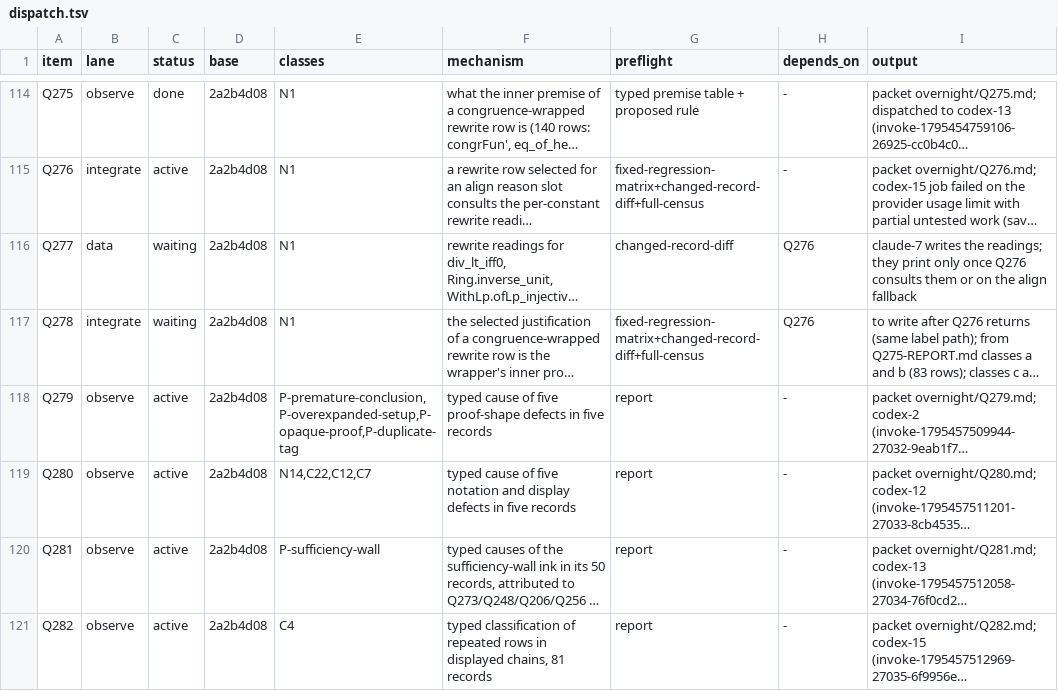
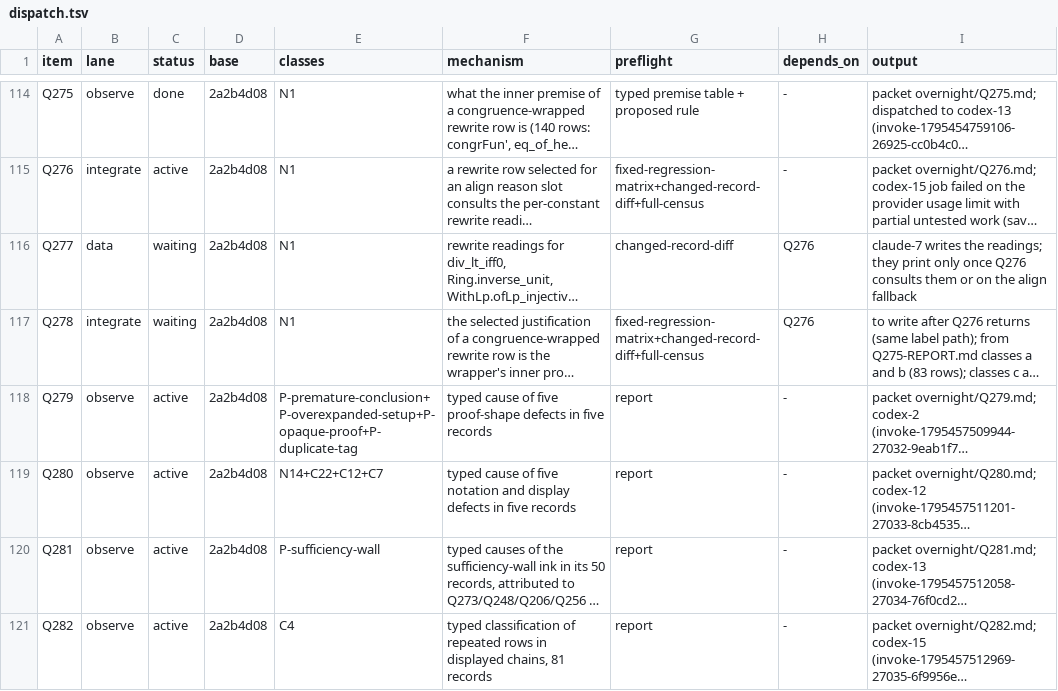
Before and after one commit to tothedarktowercame/futon4, a TSV file: holes/labs/E-paperprinter-cleanup/endgame/dispatch.tsv, drawn as a sheet; only a part is shown, gaps mark what is left out; long unchanged cells end in …; the diff names each change by its address in the sheet, - before the commit and + after, or states it on an @@ line.

```diff
--- a/holes/labs/E-paperprinter-cleanup/endgame/dispatch.tsv
+++ b/holes/labs/E-paperprinter-cleanup/endgame/dispatch.tsv
-E118 (classes): P-premature-conclusion,P-overexpanded-setup,P-opaque-proof,P-duplicate-tag
+E118 (classes): P-premature-conclusion+P-overexpanded-setup+P-opaque-proof+P-duplicate-tag
-E119 (classes): N14,C22,C12,C7
+E119 (classes): N14+C22+C12+C7
```
